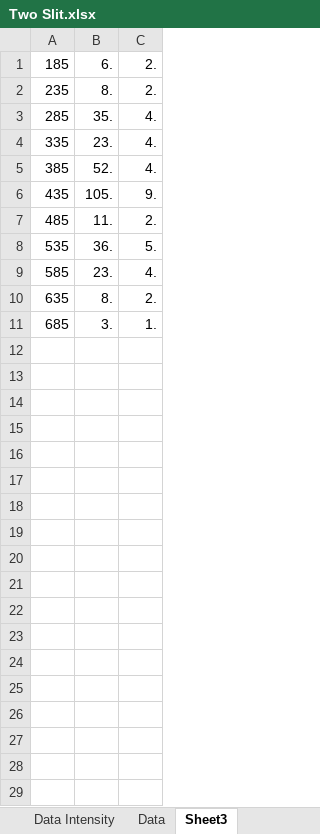
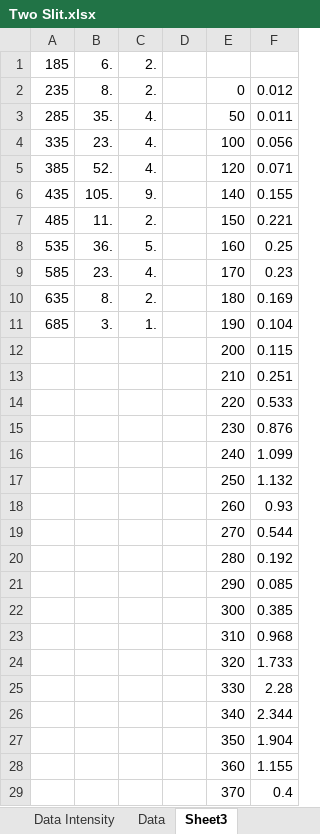
Before and after one commit to mlane3/Phys4321, an Excel workbook: Two Slit/Two Slit.xlsx, sheet Sheet3, drawn as a sheet; only a part is shown; values as stored, in another font and other column widths than the file's, no borders; the diff covers the shown part only; the diff names each change by its address in the sheet, - before the commit and + after, or states it on an @@ line.

```diff
--- a/Two Slit/Two Slit.xlsx (sheet Sheet3)
+++ b/Two Slit/Two Slit.xlsx (sheet Sheet3)
+column D, empty
+column E, rows 2-11: 0 | 50 | 100 | 120 | 140 | 150 | 160 | 170 | 180 | 190
+column F, rows 2-11: 0.012 | 0.011 | 0.056 | 0.071 | 0.155 | 0.221 | 0.25 | 0.23 | 0.169 | 0.104
+row 12:  |  |  |  | 200 | 0.115
+row 13:  |  |  |  | 210 | 0.251
+row 14:  |  |  |  | 220 | 0.533
+row 15:  |  |  |  | 230 | 0.876
+row 16:  |  |  |  | 240 | 1.099
+row 17:  |  |  |  | 250 | 1.132
+row 18:  |  |  |  | 260 | 0.93
+row 19:  |  |  |  | 270 | 0.544
+row 20:  |  |  |  | 280 | 0.192
+row 21:  |  |  |  | 290 | 0.085
+row 22:  |  |  |  | 300 | 0.385
+row 23:  |  |  |  | 310 | 0.968
+row 24:  |  |  |  | 320 | 1.733
+row 25:  |  |  |  | 330 | 2.28
+row 26:  |  |  |  | 340 | 2.344
+row 27:  |  |  |  | 350 | 1.904
+row 28:  |  |  |  | 360 | 1.155
+row 29:  |  |  |  | 370 | 0.4
```
Also changed, not shown: 43 added rows elsewhere in this sheet, sheet Data, sheet 5-25-2012, charts or pictures, 1 other file.
